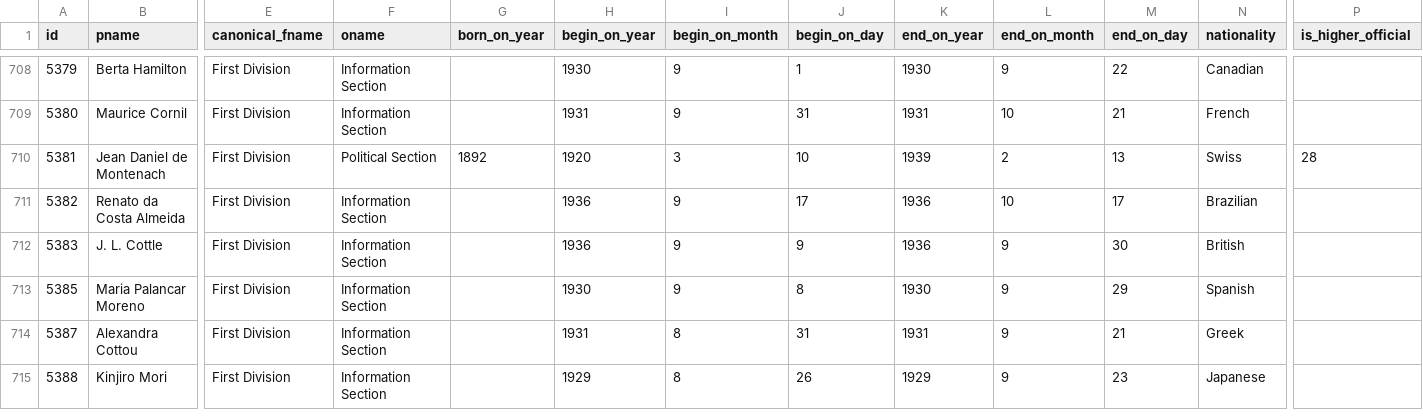
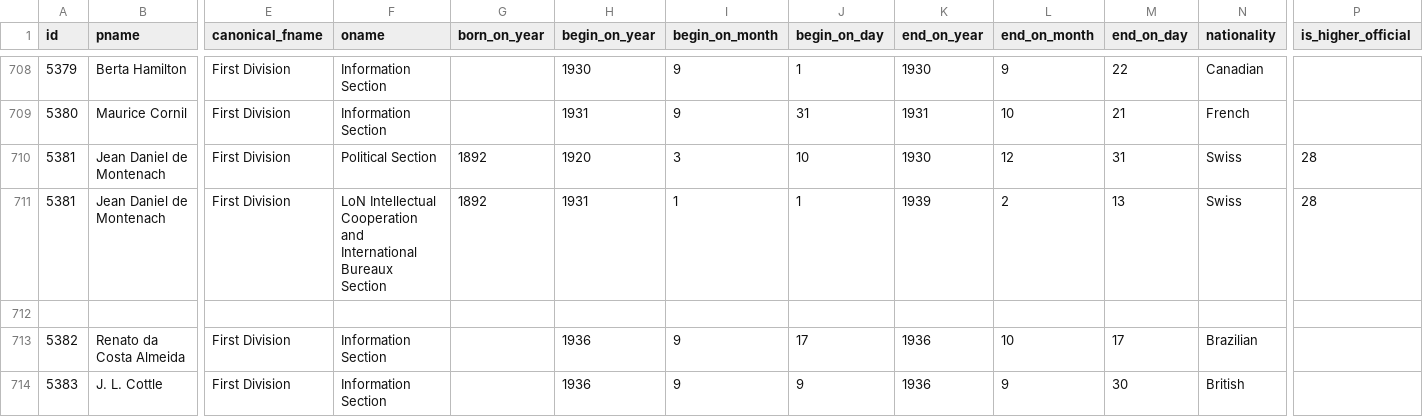
Before and after one commit to Gode-C/data, a CSV file: LONSEA127.csv, drawn as a sheet; only a part is shown, gaps mark what is left out; the shorter side is filled out with more unchanged rows; rows hold the shown columns only; the diff names each change by its address in the sheet, - before the commit and + after, or states it on an @@ line.

Commit message:
Update LONSEA127.csv

```diff
--- a/LONSEA127.csv
+++ b/LONSEA127.csv
-K710 (end_on_year): 1939
+K710 (end_on_year): 1930
-L710 (end_on_month): 2
+L710 (end_on_month): 12
-M710 (end_on_day): 13
+M710 (end_on_day): 31
+row 711: 5381 | Jean Daniel de Montenach | First Division | LoN Intellectual Cooperation and International Bureaux Section | 1892 | 1931 | 1 | 1 | 1939 | 2 | 13 | Swiss | 28
+row 712: (empty)
```
